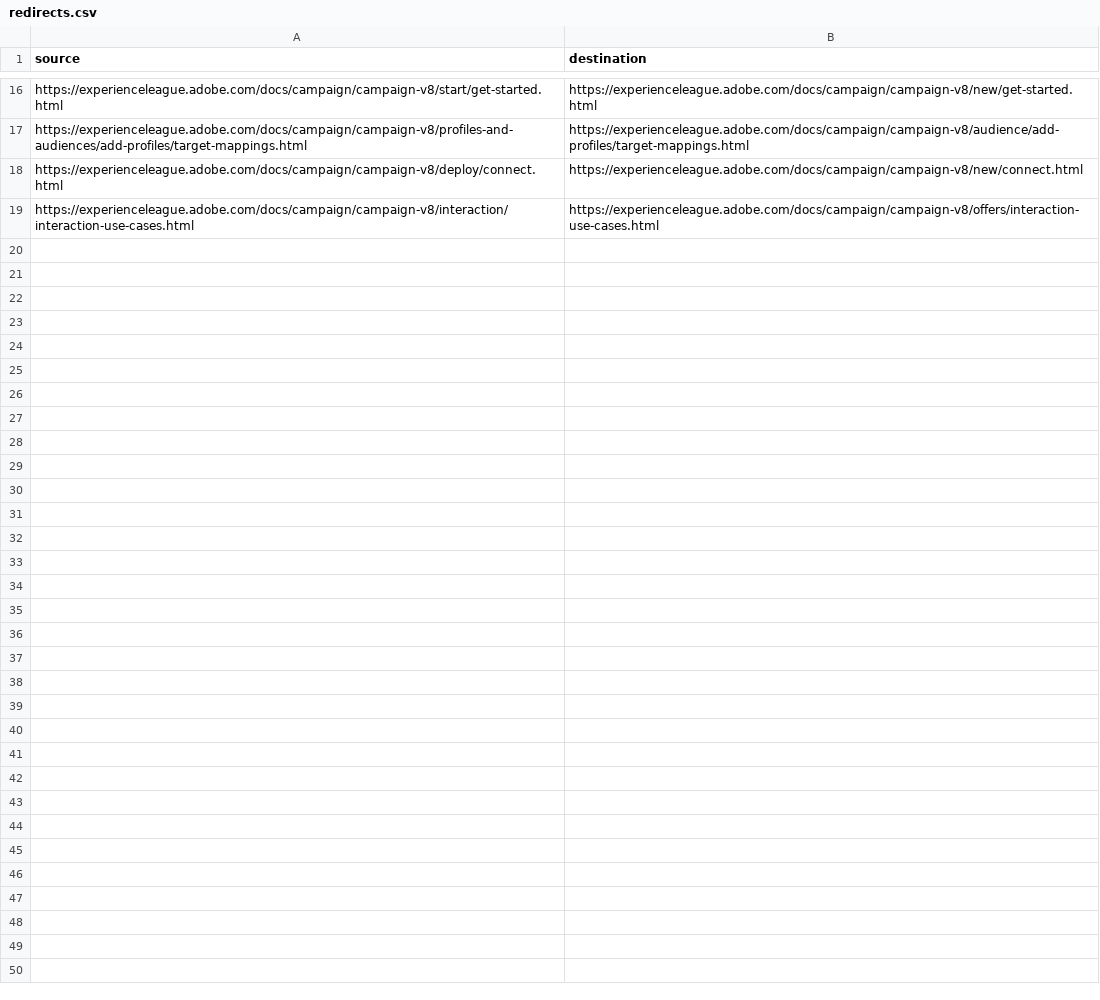
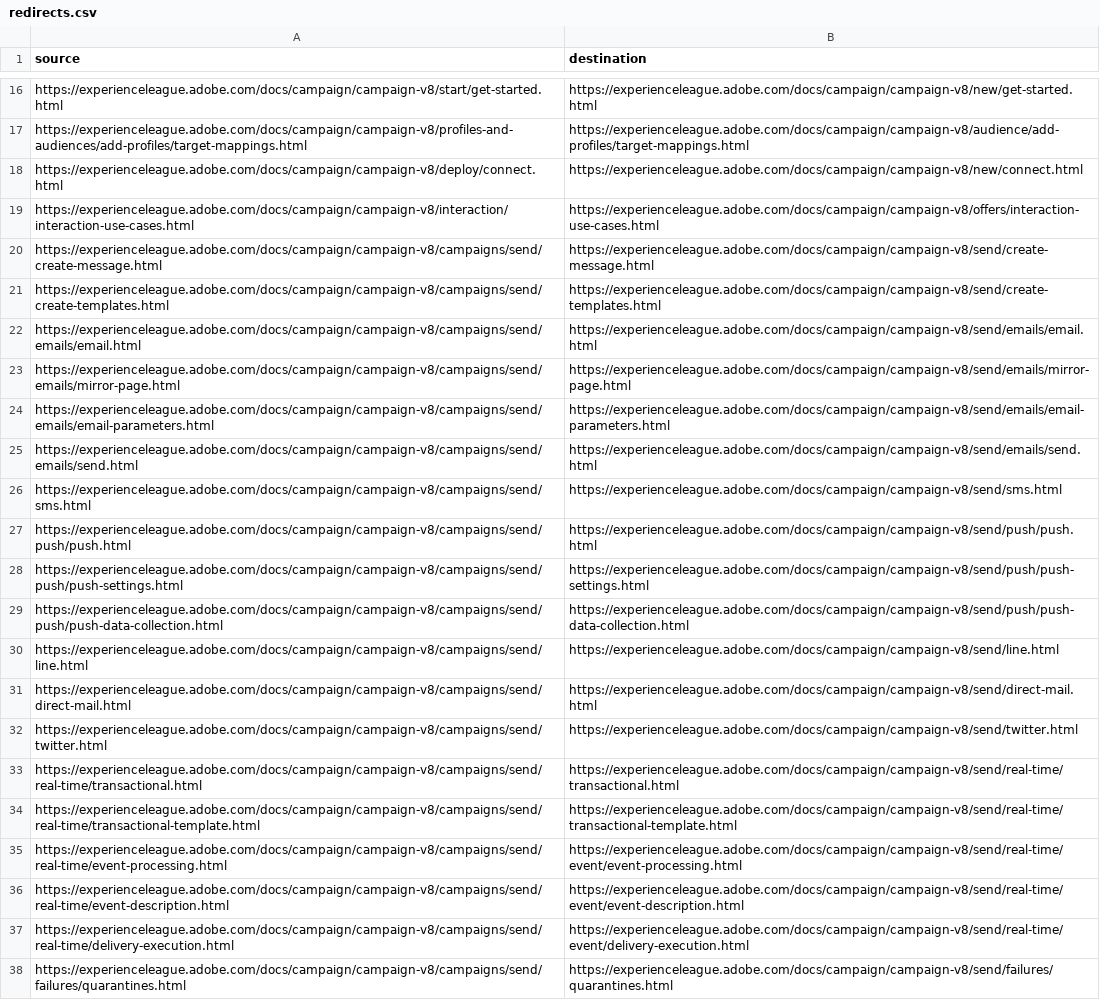
Before and after one commit to AdobeDocs/campaign.zh-Hans, a CSV file: redirects.csv, drawn as a sheet; only a part is shown, gaps mark what is left out; the diff covers the shown part only.

Commit message:
Sync non localizable files for core commit 3d913ad5ab558f2fc5876a272e18a9cef378324c

```diff
--- a/redirects.csv
+++ b/redirects.csv
@@ -19 +19,20 @@ https://experienceleague.adobe.com/docs/campaign/campaign-v8/deploy/connect.html
 https://experienceleague.adobe.com/docs/campaign/campaign-v8/interaction/interaction-use-cases.html,https://experienceleague.adobe.com/docs/campaign/campaign-v8/offers/interaction-use-cases.html
+https://experienceleague.adobe.com/docs/campaign/campaign-v8/campaigns/send/create-message.html,https://experienceleague.adobe.com/docs/campaign/campaign-v8/send/create-message.html
+https://experienceleague.adobe.com/docs/campaign/campaign-v8/campaigns/send/create-templates.html,https://experienceleague.adobe.com/docs/campaign/campaign-v8/send/create-templates.html
+https://experienceleague.adobe.com/docs/campaign/campaign-v8/campaigns/send/emails/email.html,https://experienceleague.adobe.com/docs/campaign/campaign-v8/send/emails/email.html
+https://experienceleague.adobe.com/docs/campaign/campaign-v8/campaigns/send/emails/mirror-page.html,https://experienceleague.adobe.com/docs/campaign/campaign-v8/send/emails/mirror-page.html
+https://experienceleague.adobe.com/docs/campaign/campaign-v8/campaigns/send/emails/email-parameters.html,https://experienceleague.adobe.com/docs/campaign/campaign-v8/send/emails/email-parameters.html
+https://experienceleague.adobe.com/docs/campaign/campaign-v8/campaigns/send/emails/send.html,https://experienceleague.adobe.com/docs/campaign/campaign-v8/send/emails/send.html
+https://experienceleague.adobe.com/docs/campaign/campaign-v8/campaigns/send/sms.html,https://experienceleague.adobe.com/docs/campaign/campaign-v8/send/sms.html
+https://experienceleague.adobe.com/docs/campaign/campaign-v8/campaigns/send/push/push.html,https://experienceleague.adobe.com/docs/campaign/campaign-v8/send/push/push.html
+https://experienceleague.adobe.com/docs/campaign/campaign-v8/campaigns/send/push/push-settings.html,https://experienceleague.adobe.com/docs/campaign/campaign-v8/send/push/push-settings.html
+https://experienceleague.adobe.com/docs/campaign/campaign-v8/campaigns/send/push/push-data-collection.html,https://experienceleague.adobe.com/docs/campaign/campaign-v8/send/push/push-data-collection.html
+https://experienceleague.adobe.com/docs/campaign/campaign-v8/campaigns/send/line.html,https://experienceleague.adobe.com/docs/campaign/campaign-v8/send/line.html
+https://experienceleague.adobe.com/docs/campaign/campaign-v8/campaigns/send/direct-mail.html,https://experienceleague.adobe.com/docs/campaign/campaign-v8/send/direct-mail.html
+https://experienceleague.adobe.com/docs/campaign/campaign-v8/campaigns/send/twitter.html,https://experienceleague.adobe.com/docs/campaign/campaign-v8/send/twitter.html
+https://experienceleague.adobe.com/docs/campaign/campaign-v8/campaigns/send/real-time/transactional.html,https://experienceleague.adobe.com/docs/campaign/campaign-v8/send/real-time/transactional.html
+https://experienceleague.adobe.com/docs/campaign/campaign-v8/campaigns/send/real-time/transactional-template.html,https://experienceleague.adobe.com/docs/campaign/campaign-v8/send/real-time/transactional-template.html
+https://experienceleague.adobe.com/docs/campaign/campaign-v8/campaigns/send/real-time/event-processing.html,https://experienceleague.adobe.com/docs/campaign/campaign-v8/send/real-time/event/event-processing.html
+https://experienceleague.adobe.com/docs/campaign/campaign-v8/campaigns/send/real-time/event-description.html,https://experienceleague.adobe.com/docs/campaign/campaign-v8/send/real-time/event/event-description.html
+https://experienceleague.adobe.com/docs/campaign/campaign-v8/campaigns/send/real-time/delivery-execution.html,https://experienceleague.adobe.com/docs/campaign/campaign-v8/send/real-time/event/delivery-execution.html
+https://experienceleague.adobe.com/docs/campaign/campaign-v8/campaigns/send/failures/quarantines.html,https://experienceleague.adobe.com/docs/campaign/campaign-v8/send/failures/quarantines.html
```
Also changed, not shown: 11 added rows elsewhere in this file.
